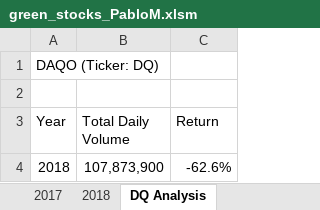
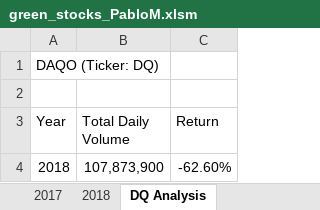
Before and after one commit to pablom15/stock-analysis, an Excel workbook: green_stocks_PabloM.xlsm, sheet DQ Analysis, drawn as a sheet; values as stored, in another font and other column widths than the file's, no borders; charts and pictures not drawn; the diff names each change by its address in the sheet, - before the commit and + after, or states it on an @@ line.

```diff
--- a/green_stocks_PabloM.xlsm (sheet DQ Analysis)
+++ b/green_stocks_PabloM.xlsm (sheet DQ Analysis)
-C4 (Return): -62.6%
+C4 (Return): -62.60%
```
Also changed, not shown: sheet All Stock Analysis, charts or pictures.
